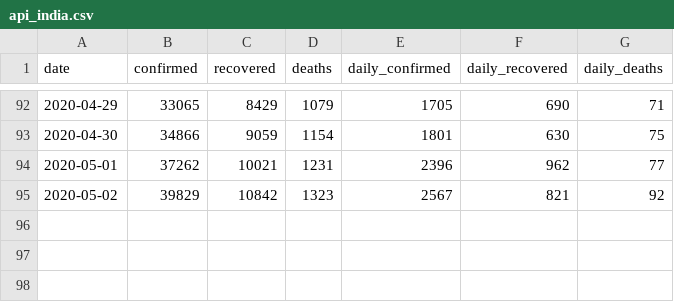
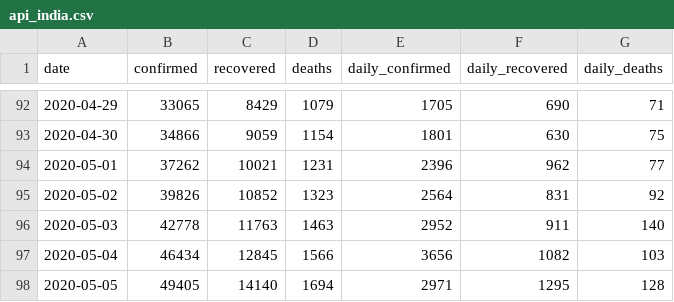
Before and after one commit to dc-aichara/COVID19-India-Tracker, a CSV file: data/api_india.csv, drawn as a sheet; only a part is shown, gaps mark what is left out.

```diff
--- a/data/api_india.csv
+++ b/data/api_india.csv
@@ -94,2 +94,5 @@ date,confirmed,recovered,deaths,daily_confirmed,daily_recovered,daily_deaths
 2020-05-01,37262,10021,1231,2396,962,77
-2020-05-02,39829,10842,1323,2567,821,92
+2020-05-02,39826,10852,1323,2564,831,92
+2020-05-03,42778,11763,1463,2952,911,140
+2020-05-04,46434,12845,1566,3656,1082,103
+2020-05-05,49405,14140,1694,2971,1295,128
```
Also changed, not shown: 2 other files.
